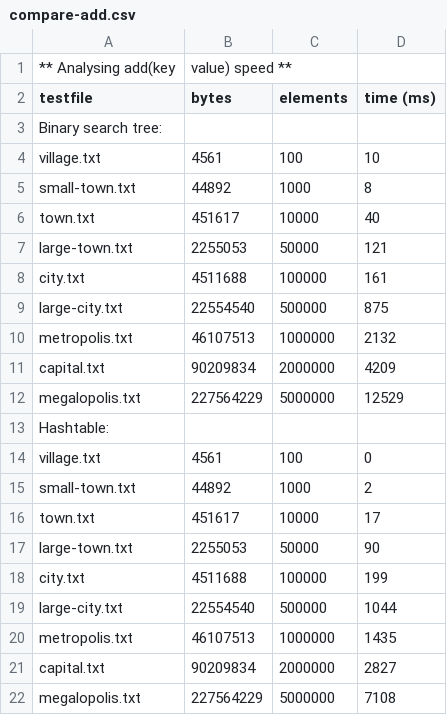
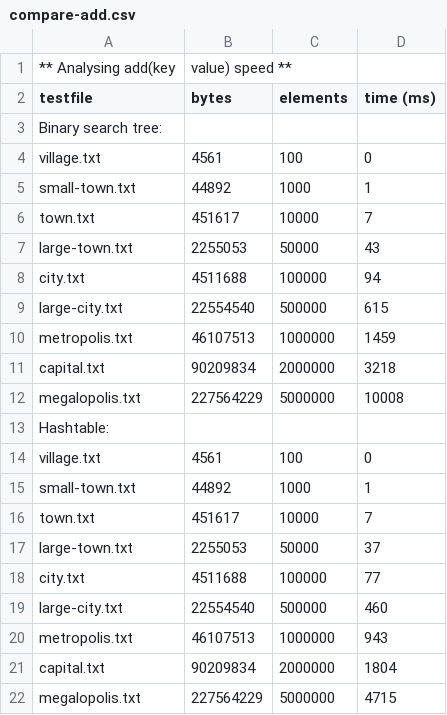
Before and after one commit to adverturetogo/NJIT-DSA-2024-origin1, a CSV file: 04-phonebook/compare-add.csv, drawn as a sheet.

Commit message:
Task4phonebook

```diff
--- a/04-phonebook/compare-add.csv
+++ b/04-phonebook/compare-add.csv
@@ -3,20 +3,20 @@ testfile,bytes,elements,time (ms)
 Binary search tree:
-village.txt,4561,100,10
-small-town.txt,44892,1000,8
-town.txt,451617,10000,40
-large-town.txt,2255053,50000,121
-city.txt,4511688,100000,161
-large-city.txt,22554540,500000,875
-metropolis.txt,46107513,1000000,2132
-capital.txt,90209834,2000000,4209
-megalopolis.txt,227564229,5000000,12529
+village.txt,4561,100,0
+small-town.txt,44892,1000,1
+town.txt,451617,10000,7
+large-town.txt,2255053,50000,43
+city.txt,4511688,100000,94
+large-city.txt,22554540,500000,615
+metropolis.txt,46107513,1000000,1459
+capital.txt,90209834,2000000,3218
+megalopolis.txt,227564229,5000000,10008
 Hashtable:
 village.txt,4561,100,0
-small-town.txt,44892,1000,2
-town.txt,451617,10000,17
-large-town.txt,2255053,50000,90
-city.txt,4511688,100000,199
-large-city.txt,22554540,500000,1044
-metropolis.txt,46107513,1000000,1435
-capital.txt,90209834,2000000,2827
-megalopolis.txt,227564229,5000000,7108
+small-town.txt,44892,1000,1
+town.txt,451617,10000,7
+large-town.txt,2255053,50000,37
+city.txt,4511688,100000,77
+large-city.txt,22554540,500000,460
+metropolis.txt,46107513,1000000,943
+capital.txt,90209834,2000000,1804
+megalopolis.txt,227564229,5000000,4715
```
Also changed, not shown: 04-phonebook/compare-toarray.csv, 18 other files.
